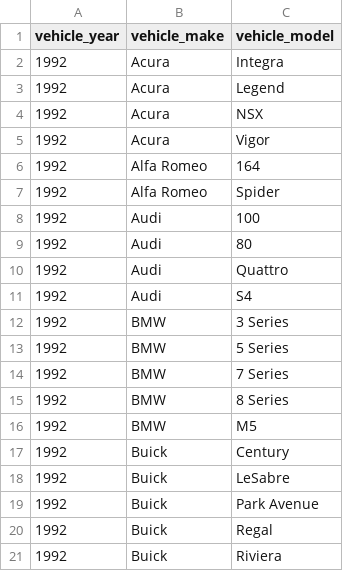
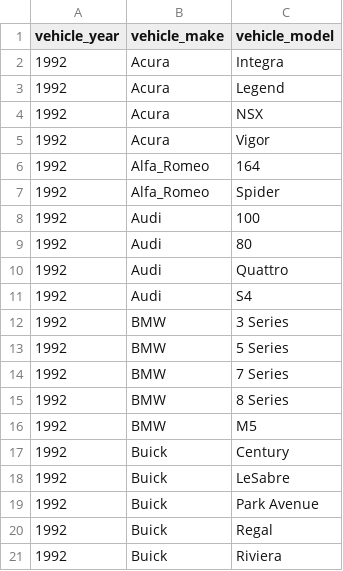
Before and after one commit to Japapino/vehicle-sim-node-server, a CSV file: vehicle_data_partial.csv, drawn as a sheet.

Commit message:
all data loaded and able to query

```diff
--- a/vehicle_data_partial.csv
+++ b/vehicle_data_partial.csv
@@ -5,4 +5,4 @@ vehicle_year,vehicle_make,vehicle_model
 1992,Acura,Vigor
-1992,Alfa Romeo,164
-1992,Alfa Romeo,Spider
+1992,Alfa_Romeo,164
+1992,Alfa_Romeo,Spider
 1992,Audi,100
```
Also changed, not shown: 5 other files.
